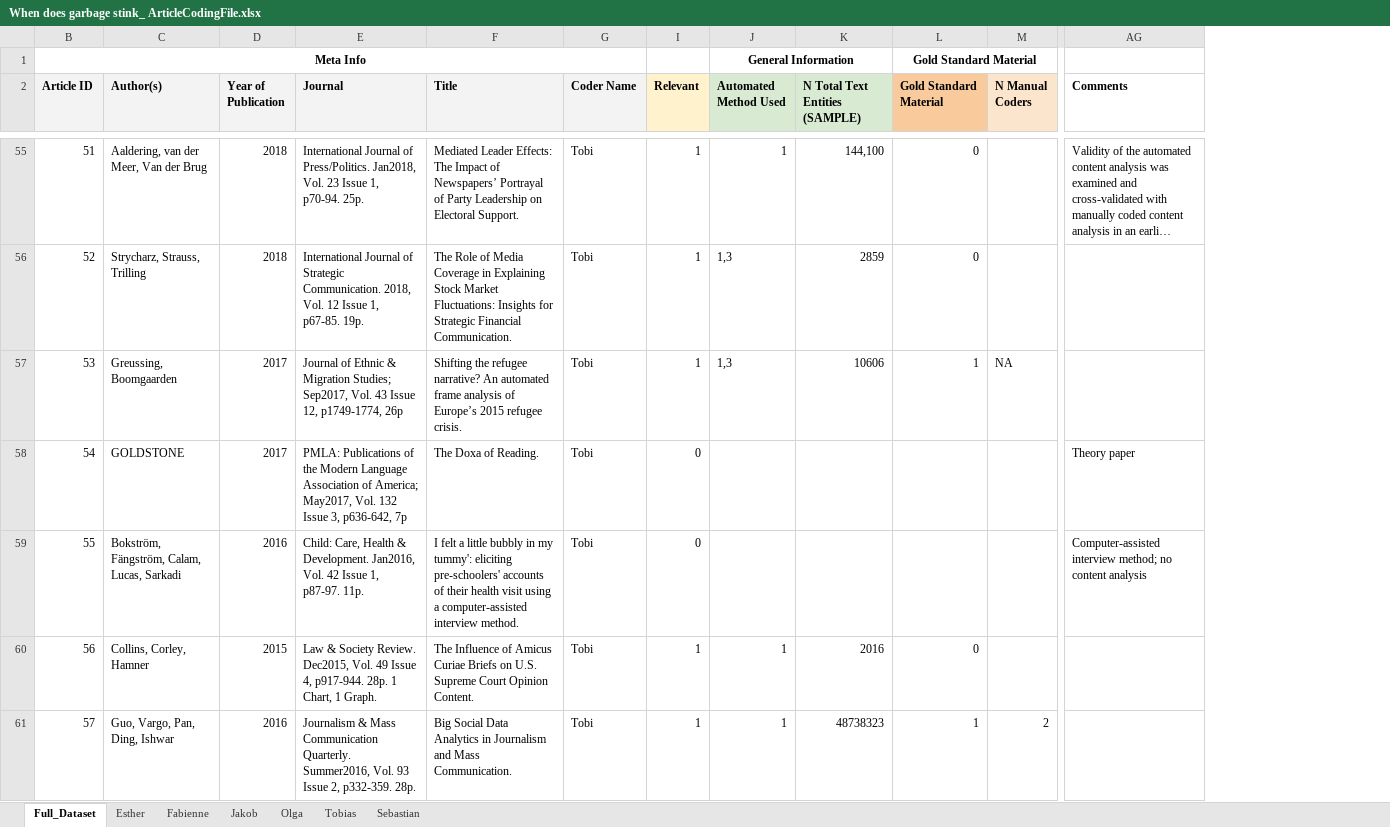
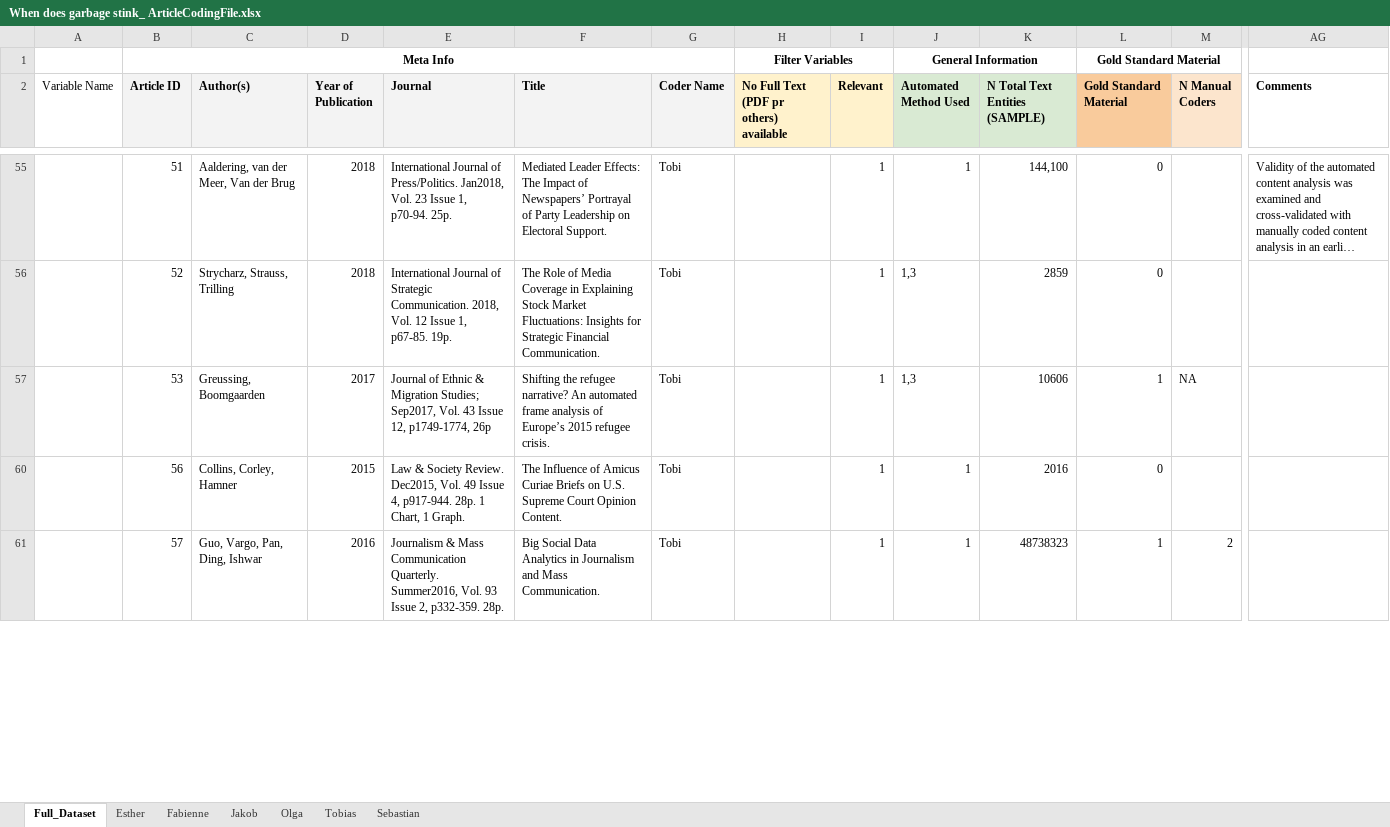
Before and after one commit to revelunt/PC_In_validations_we_trust, an Excel workbook: When does garbage stink_ ArticleCodingFile.xlsx, sheet Full_Dataset, drawn as a sheet; only a part is shown, gaps mark what is left out; long unchanged cells end in …; values as stored, in another font and other column widths than the file's, no borders; removed rows and columns are numbered as before the commit, all else as after; rows hold the shown columns only; ↵ is a line break in a cell; the diff covers the shown part only; the diff names each change by its address in the sheet, - before the commit and + after, or states it on an @@ line.

```diff
--- a/When does garbage stink_ ArticleCodingFile.xlsx (sheet Full_Dataset)
+++ b/When does garbage stink_ ArticleCodingFile.xlsx (sheet Full_Dataset)
@@ column A (Variable Name) unhidden, empty @@
@@ column H unhidden, rows 1-2: Filter Variables | No Full Text ↵ (PDF pr others) ↵ available @@
@@ row 58 hidden: 54 | GOLDSTONE | 2017 | PMLA: Publications of the Modern Language Association of America; May2017, Vol. 132 Issue 3, p636-642, 7p | The Doxa of Reading. | Tobi | 0 |  |  |  |  | Theory paper @@
@@ row 59 hidden: 55 | Bokström, Fängström, Calam, Lucas, Sarkadi | 2016 | Child: Care, Health & Development. Jan2016, Vol. 42 Issue 1, p87-97. 11p. | I felt a little bubbly in my tummy': eliciting pre-schoolers' accounts of their health visit using a computer-assisted interview method. | Tobi | 0 |  |  |  |  | Computer-assisted interview method; no content analysis @@
```
Also changed, not shown: 8 removed rows, 110 hidden or unhidden rows and 6 edited cells elsewhere in this sheet, sheet Olga, sheet Sebastian, 3 other files.
